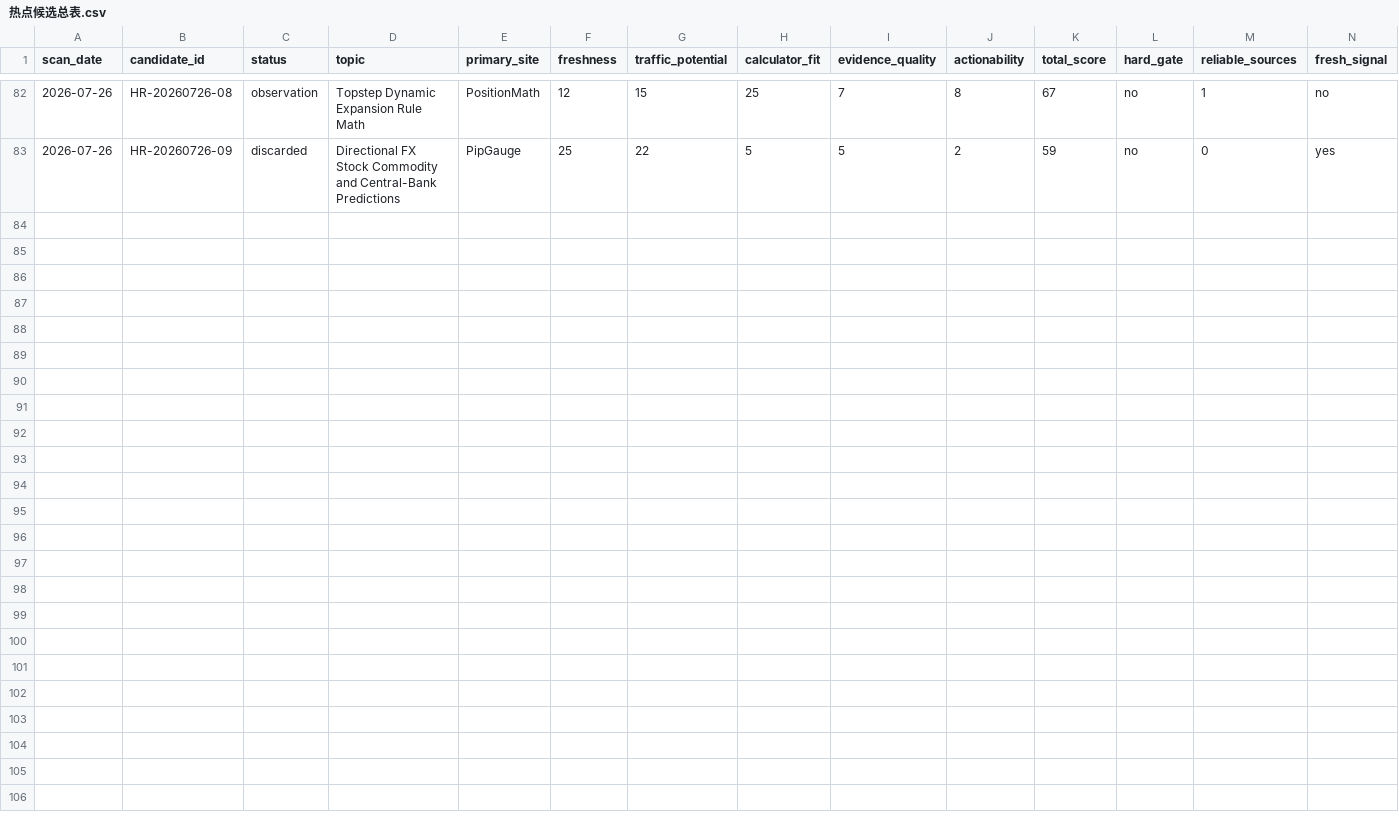
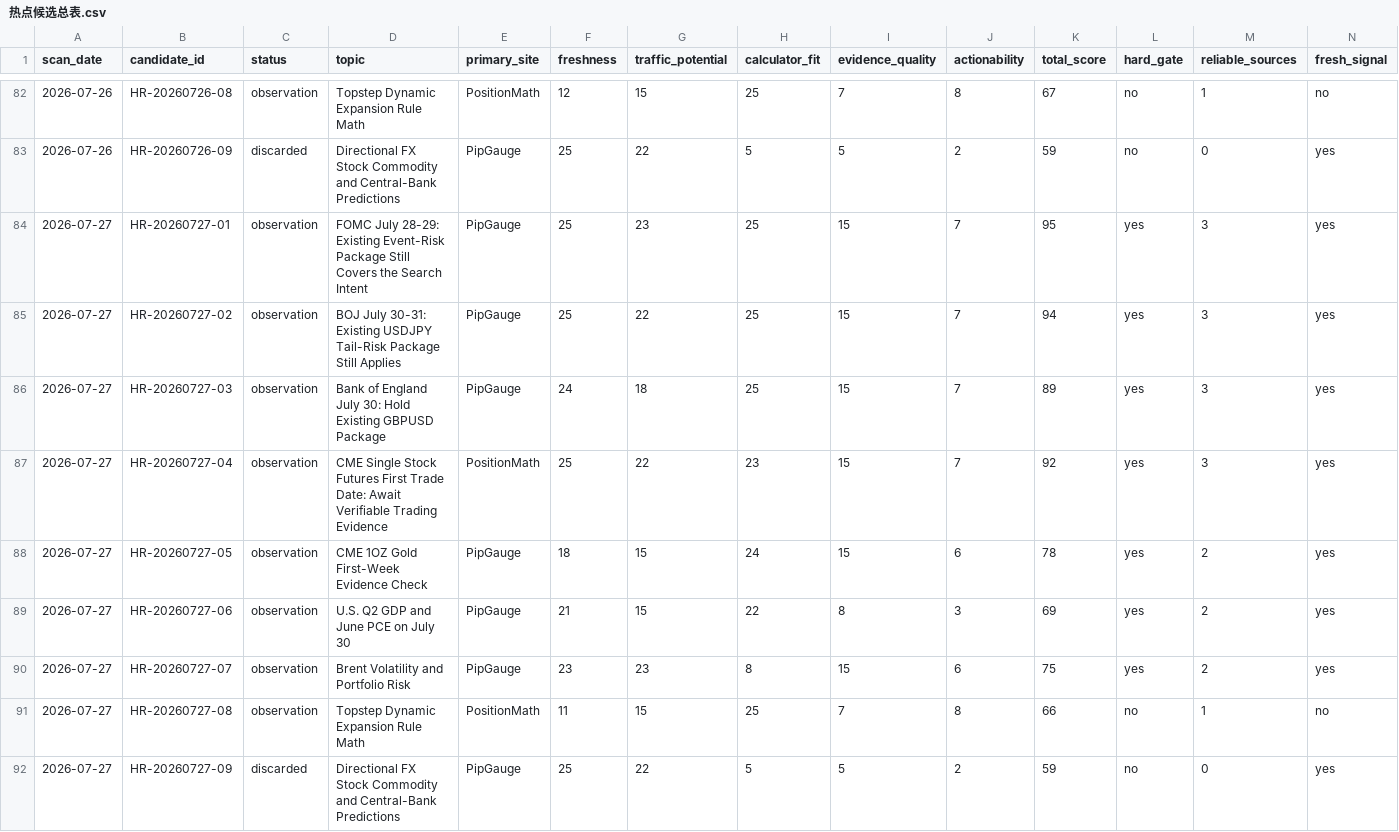
Before and after one commit to alastor8906/pipgauge-hotspot-radar-pages, a CSV file: 热点候选总表.csv, drawn as a sheet; only a part is shown, gaps mark what is left out; rows hold the shown columns only; the diff names each change by its address in the sheet, - before the commit and + after, or states it on an @@ line.

Commit message:
Add July 27 hotspot radar scan

```diff
--- a/热点候选总表.csv
+++ b/热点候选总表.csv
+row 84: 2026-07-27 | HR-20260727-01 | observation | FOMC July 28-29: Existing Event-Risk Package Still Covers the Search Intent | PipGauge | 25 | 23 | 25 | 15 | 7 | 95 | yes | 3 | yes
+row 85: 2026-07-27 | HR-20260727-02 | observation | BOJ July 30-31: Existing USDJPY Tail-Risk Package Still Applies | PipGauge | 25 | 22 | 25 | 15 | 7 | 94 | yes | 3 | yes
+row 86: 2026-07-27 | HR-20260727-03 | observation | Bank of England July 30: Hold Existing GBPUSD Package | PipGauge | 24 | 18 | 25 | 15 | 7 | 89 | yes | 3 | yes
+row 87: 2026-07-27 | HR-20260727-04 | observation | CME Single Stock Futures First Trade Date: Await Verifiable Trading Evidence | PositionMath | 25 | 22 | 23 | 15 | 7 | 92 | yes | 3 | yes
+row 88: 2026-07-27 | HR-20260727-05 | observation | CME 1OZ Gold First-Week Evidence Check | PipGauge | 18 | 15 | 24 | 15 | 6 | 78 | yes | 2 | yes
+row 89: 2026-07-27 | HR-20260727-06 | observation | U.S. Q2 GDP and June PCE on July 30 | PipGauge | 21 | 15 | 22 | 8 | 3 | 69 | yes | 2 | yes
+row 90: 2026-07-27 | HR-20260727-07 | observation | Brent Volatility and Portfolio Risk | PipGauge | 23 | 23 | 8 | 15 | 6 | 75 | yes | 2 | yes
+row 91: 2026-07-27 | HR-20260727-08 | observation | Topstep Dynamic Expansion Rule Math | PositionMath | 11 | 15 | 25 | 7 | 8 | 66 | no | 1 | no
+row 92: 2026-07-27 | HR-20260727-09 | discarded | Directional FX Stock Commodity and Central-Bank Predictions | PipGauge | 25 | 22 | 5 | 5 | 2 | 59 | no | 0 | yes
```
Also changed, not shown: 5 other files.
